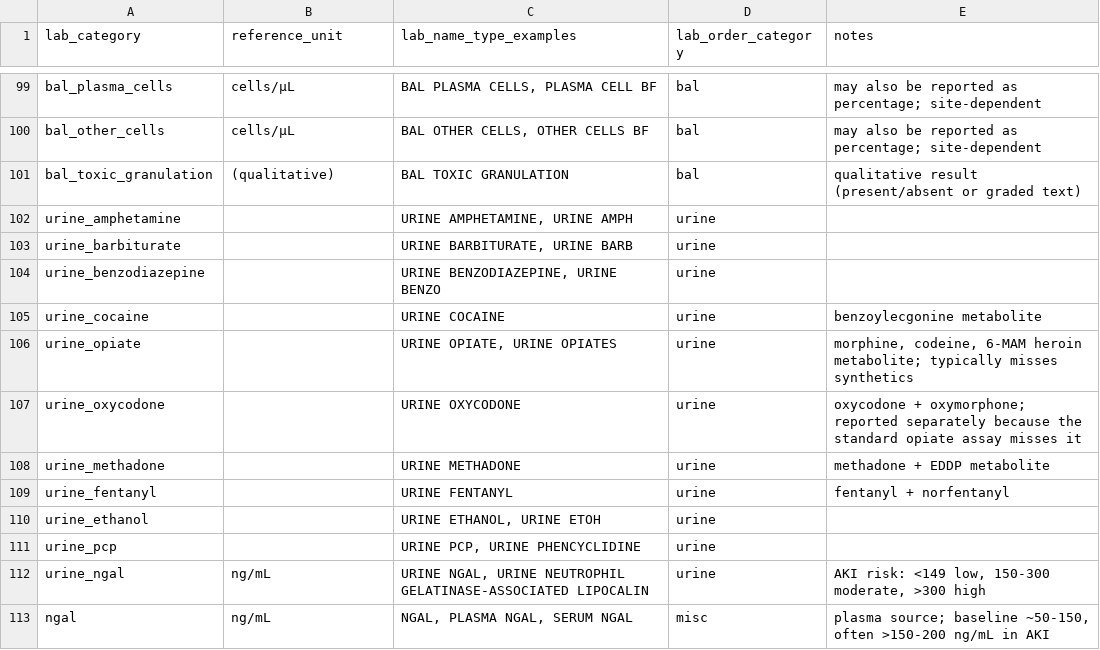
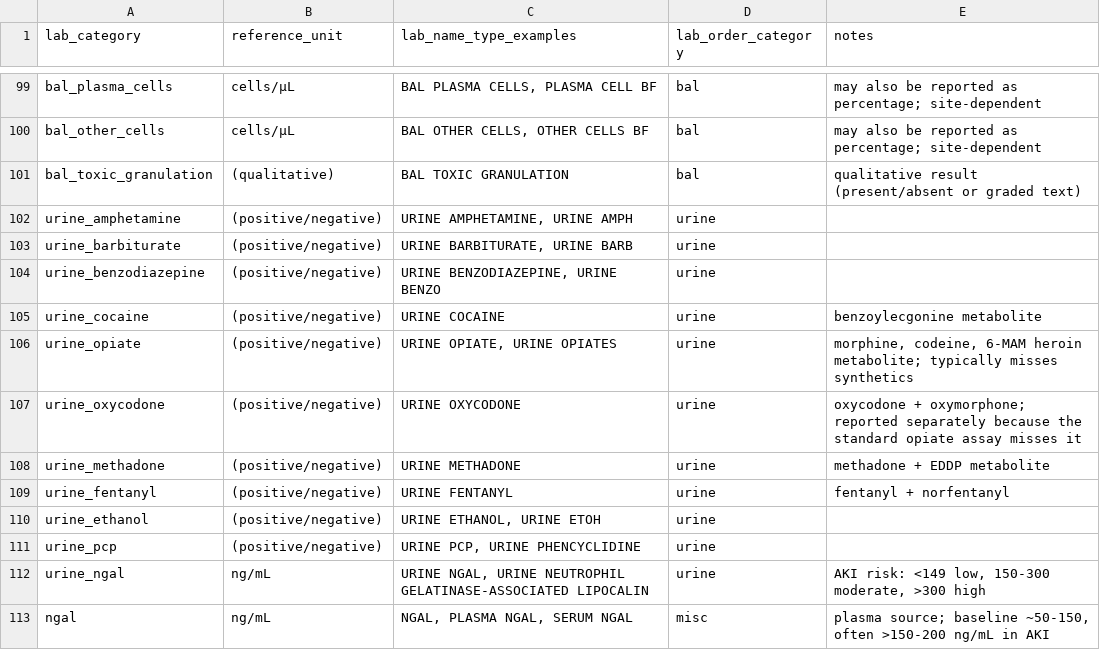
Before and after one commit to Common-Longitudinal-ICU-data-Format/CLIF, a CSV file: mCIDE/labs/clif_lab_categories.csv, drawn as a sheet; only a part is shown, gaps mark what is left out.

Commit message:
doc: update drug tox screen units to pos/neg
https://github.com/Common-Longitudinal-ICU-data-Format/CLIF/issues/157

```diff
--- a/mCIDE/labs/clif_lab_categories.csv
+++ b/mCIDE/labs/clif_lab_categories.csv
@@ -101,12 +101,12 @@ bal_other_cells,cells/μL,"BAL OTHER CELLS, OTHER CELLS BF",bal,"may also be rep
 bal_toxic_granulation,(qualitative),"BAL TOXIC GRANULATION",bal,"qualitative result (present/absent or graded text)"
-urine_amphetamine,,"URINE AMPHETAMINE, URINE AMPH",urine,
-urine_barbiturate,,"URINE BARBITURATE, URINE BARB",urine,
-urine_benzodiazepine,,"URINE BENZODIAZEPINE, URINE BENZO",urine,
-urine_cocaine,,"URINE COCAINE",urine,benzoylecgonine metabolite
-urine_opiate,,"URINE OPIATE, URINE OPIATES",urine,"morphine, codeine, 6-MAM heroin metabolite; typically misses synthetics"
-urine_oxycodone,,"URINE OXYCODONE",urine,"oxycodone + oxymorphone; reported separately because the standard opiate assay misses it"
-urine_methadone,,"URINE METHADONE",urine,methadone + EDDP metabolite
-urine_fentanyl,,"URINE FENTANYL",urine,fentanyl + norfentanyl
-urine_ethanol,,"URINE ETHANOL, URINE ETOH",urine,
-urine_pcp,,"URINE PCP, URINE PHENCYCLIDINE",urine,
+urine_amphetamine,(positive/negative),"URINE AMPHETAMINE, URINE AMPH",urine,
+urine_barbiturate,(positive/negative),"URINE BARBITURATE, URINE BARB",urine,
+urine_benzodiazepine,(positive/negative),"URINE BENZODIAZEPINE, URINE BENZO",urine,
+urine_cocaine,(positive/negative),"URINE COCAINE",urine,benzoylecgonine metabolite
+urine_opiate,(positive/negative),"URINE OPIATE, URINE OPIATES",urine,"morphine, codeine, 6-MAM heroin metabolite; typically misses synthetics"
+urine_oxycodone,(positive/negative),"URINE OXYCODONE",urine,"oxycodone + oxymorphone; reported separately because the standard opiate assay misses it"
+urine_methadone,(positive/negative),"URINE METHADONE",urine,methadone + EDDP metabolite
+urine_fentanyl,(positive/negative),"URINE FENTANYL",urine,fentanyl + norfentanyl
+urine_ethanol,(positive/negative),"URINE ETHANOL, URINE ETOH",urine,
+urine_pcp,(positive/negative),"URINE PCP, URINE PHENCYCLIDINE",urine,
 urine_ngal,ng/mL,"URINE NGAL, URINE NEUTROPHIL GELATINASE-ASSOCIATED LIPOCALIN",urine,"AKI risk: <149 low, 150-300 moderate, >300 high"
```
